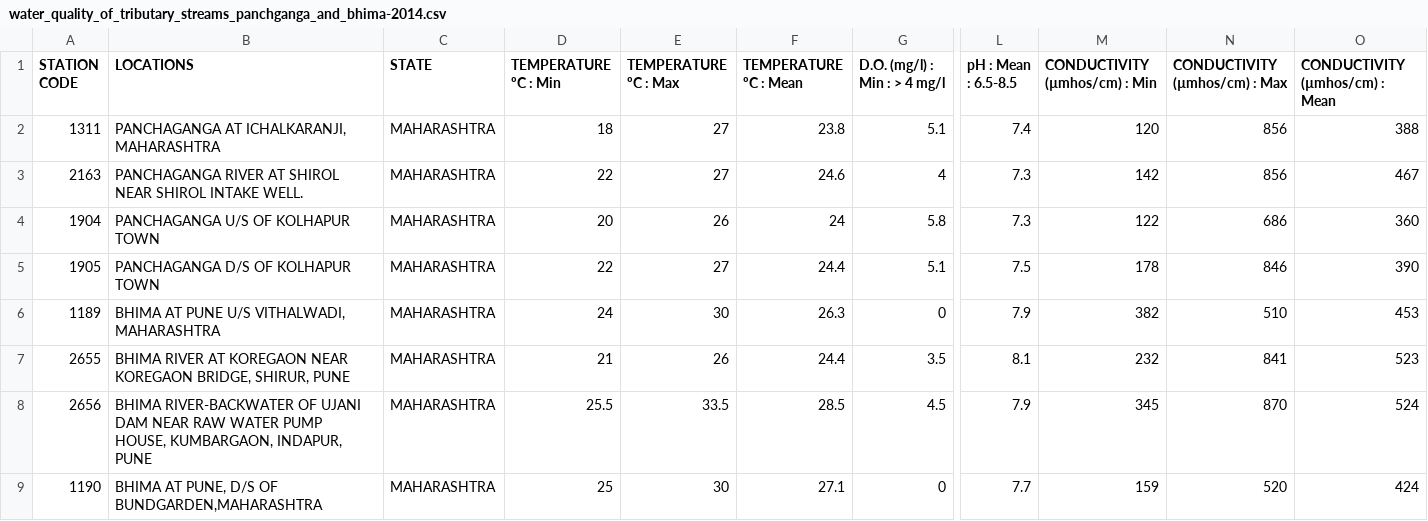
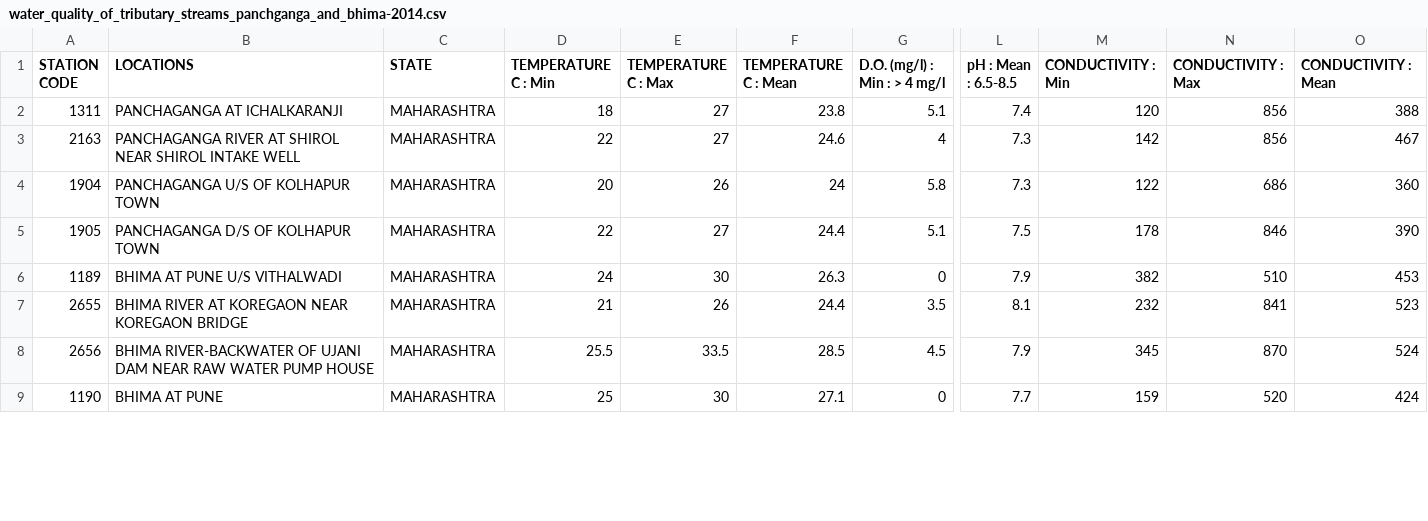
Before and after one commit to testingship19/mltesting, a CSV file: water_quality_of_tributary_streams_panchganga_and_bhima-2014.csv, drawn as a sheet; only a part is shown, gaps mark what is left out; the diff covers the shown part only; the diff names each change by its address in the sheet, - before the commit and + after, or states it on an @@ line.

Commit message:
Update water_quality_of_tributary_streams_panchganga_and_bhima-2014.csv

```diff
--- a/water_quality_of_tributary_streams_panchganga_and_bhima-2014.csv
+++ b/water_quality_of_tributary_streams_panchganga_and_bhima-2014.csv
-D1: TEMPERATURE ºC : Min
+D1: TEMPERATURE C : Min
-E1: TEMPERATURE ºC : Max
+E1: TEMPERATURE C : Max
-F1: TEMPERATURE ºC : Mean
+F1: TEMPERATURE C : Mean
-M1: CONDUCTIVITY (µmhos/cm) : Min
+M1: CONDUCTIVITY : Min
-N1: CONDUCTIVITY (µmhos/cm) : Max
+N1: CONDUCTIVITY : Max
-O1: CONDUCTIVITY (µmhos/cm) : Mean
+O1: CONDUCTIVITY : Mean
-B2 (LOCATIONS): PANCHAGANGA AT ICHALKARANJI, MAHARASHTRA
+B2 (LOCATIONS): PANCHAGANGA AT ICHALKARANJI
-B3 (LOCATIONS): …SHIROL INTAKE WELL.
+B3 (LOCATIONS): …SHIROL INTAKE WELL
-B6 (LOCATIONS): BHIMA AT PUNE U/S VITHALWADI, MAHARASHTRA
+B6 (LOCATIONS): BHIMA AT PUNE U/S VITHALWADI
-B7 (LOCATIONS): …NEAR KOREGAON BRIDGE, SHIRUR, PUNE
+B7 (LOCATIONS): …NEAR KOREGAON BRIDGE
-B8 (LOCATIONS): …WATER PUMP HOUSE, KUMBARGAON, INDAPUR, PUNE
+B8 (LOCATIONS): …WATER PUMP HOUSE
-B9 (LOCATIONS): BHIMA AT PUNE, D/S OF BUNDGARDEN,MAHARASHTRA
+B9 (LOCATIONS): BHIMA AT PUNE
```
Also changed, not shown: 1 added row, 1 removed row and 6 edited cells elsewhere in this file.
